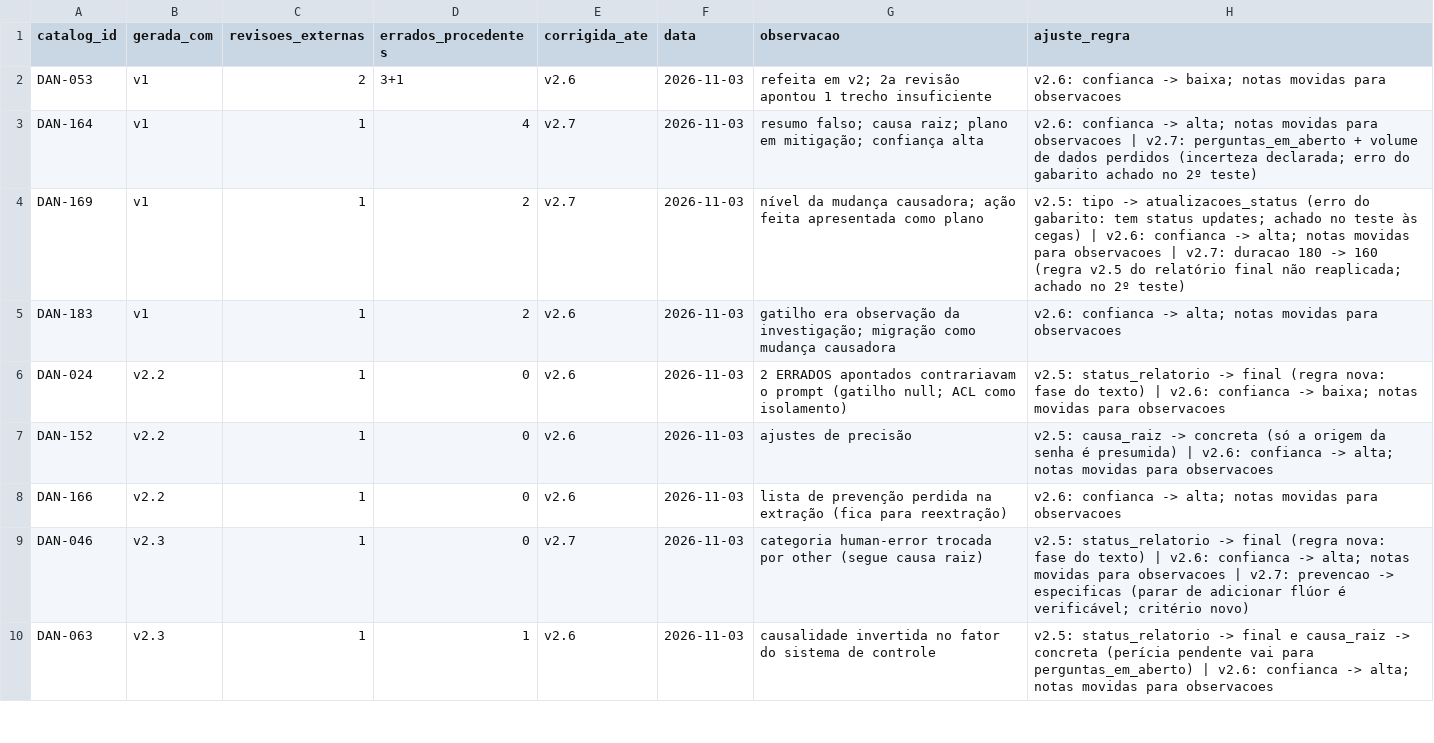
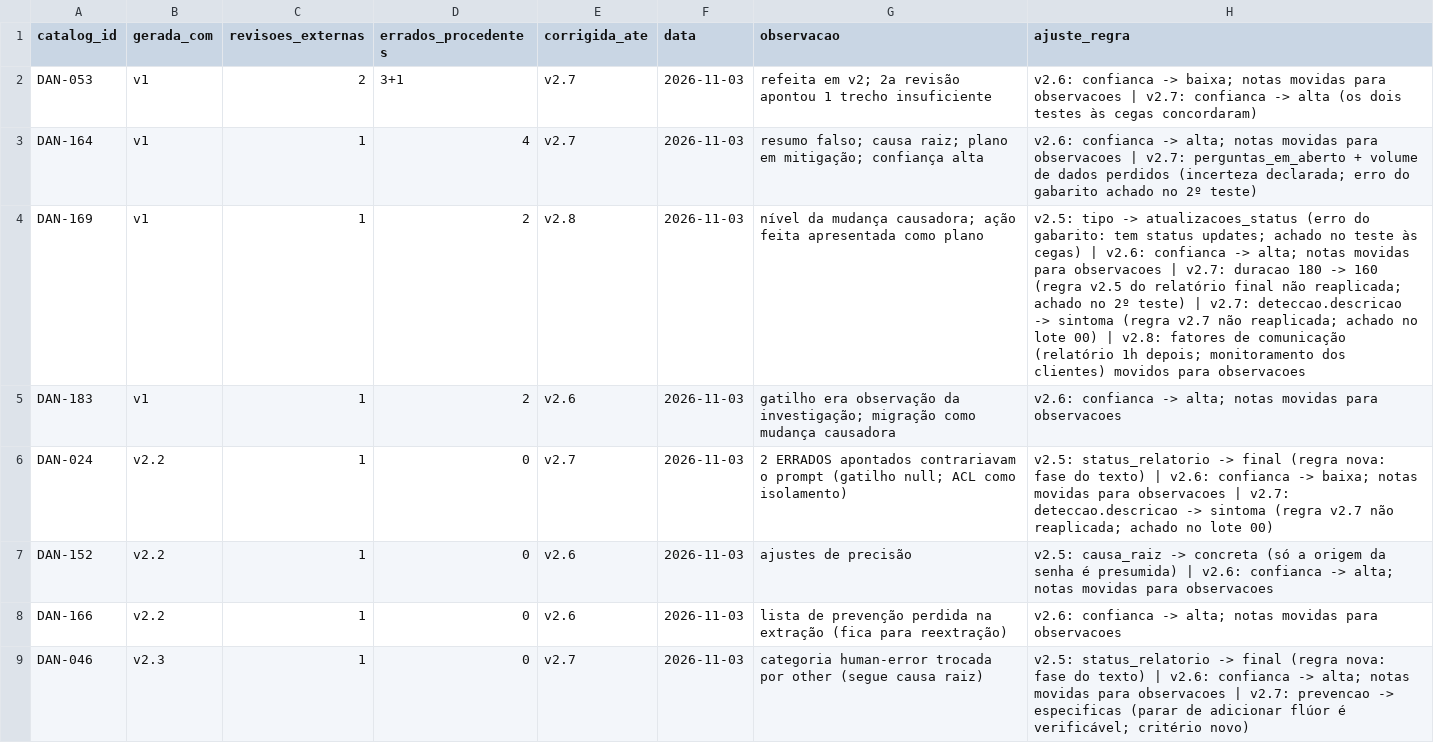
Before and after one commit to bulk-consulting/multiagent-incidents-postmortem, a CSV file: ingestion/fichas/gabarito/revisoes.csv, drawn as a sheet; only a part is shown; the shorter side is filled out with more unchanged rows.

```diff
--- a/ingestion/fichas/gabarito/revisoes.csv
+++ b/ingestion/fichas/gabarito/revisoes.csv
@@ -1,7 +1,7 @@
 catalog_id,gerada_com,revisoes_externas,errados_procedentes,corrigida_ate,data,observacao,ajuste_regra
-DAN-053,v1,2,3+1,v2.6,2026-11-03,refeita em v2; 2a revisão apontou 1 trecho insuficiente,v2.6: confianca -> baixa; notas movidas para observacoes
+DAN-053,v1,2,3+1,v2.7,2026-11-03,refeita em v2; 2a revisão apontou 1 trecho insuficiente,v2.6: confianca -> baixa; notas movidas para observacoes | v2.7: confianca -> alta (os dois testes às cegas concordaram)
 DAN-164,v1,1,4,v2.7,2026-11-03,resumo falso; causa raiz; plano em mitigação; confiança alta,v2.6: confianca -> alta; notas movidas para observacoes | v2.7: perguntas_em_aberto + volume de dados perdidos (incerteza declarada; erro do gabarito achado no 2º teste)
-DAN-169,v1,1,2,v2.7,2026-11-03,nível da mudança causadora; ação feita apresentada como plano,v2.5: tipo -> atualizacoes_status (erro do gabarito: tem status updates; achado no teste às cegas) | v2.6: confianca -> alta; notas movidas para observacoes | v2.7: duracao 180 -> 160 (regra v2.5 do relatório final não reaplicada; achado no 2º teste)
+DAN-169,v1,1,2,v2.8,2026-11-03,nível da mudança causadora; ação feita apresentada como plano,v2.5: tipo -> atualizacoes_status (erro do gabarito: tem status updates; achado no teste às cegas) | v2.6: confianca -> alta; notas movidas para observacoes | v2.7: duracao 180 -> 160 (regra v2.5 do relatório final não reaplicada; achado no 2º teste) | v2.7: deteccao.descricao -> sintoma (regra v2.7 não reaplicada; achado no lote 00) | v2.8: fatores de comunicação (relatório 1h depois; monitoramento dos clientes) movidos para observacoes
 DAN-183,v1,1,2,v2.6,2026-11-03,gatilho era observação da investigação; migração como mudança causadora,v2.6: confianca -> alta; notas movidas para observacoes
-DAN-024,v2.2,1,0,v2.6,2026-11-03,2 ERRADOS apontados contrariavam o prompt (gatilho null; ACL como isolamento),v2.5: status_relatorio -> final (regra nova: fase do texto) | v2.6: confianca -> baixa; notas movidas para observacoes
+DAN-024,v2.2,1,0,v2.7,2026-11-03,2 ERRADOS apontados contrariavam o prompt (gatilho null; ACL como isolamento),v2.5: status_relatorio -> final (regra nova: fase do texto) | v2.6: confianca -> baixa; notas movidas para observacoes | v2.7: deteccao.descricao -> sintoma (regra v2.7 não reaplicada; achado no lote 00)
 DAN-152,v2.2,1,0,v2.6,2026-11-03,ajustes de precisão,v2.5: causa_raiz -> concreta (só a origem da senha é presumida) | v2.6: confianca -> alta; notas movidas para observacoes
```
Also changed, not shown: ingestion/fichas/saida/validacao.csv, ingestion/fichas/saida_lotes/lote_00/comparacao.csv, 52 other files.
